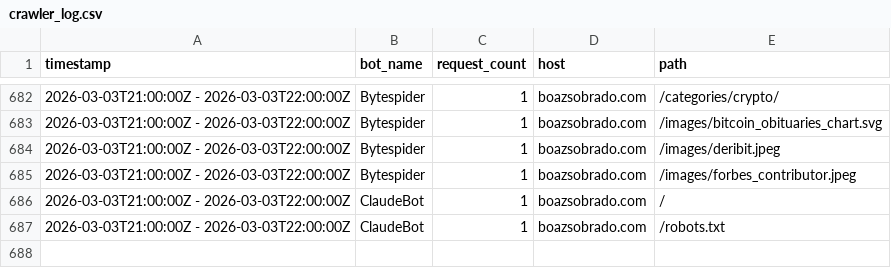
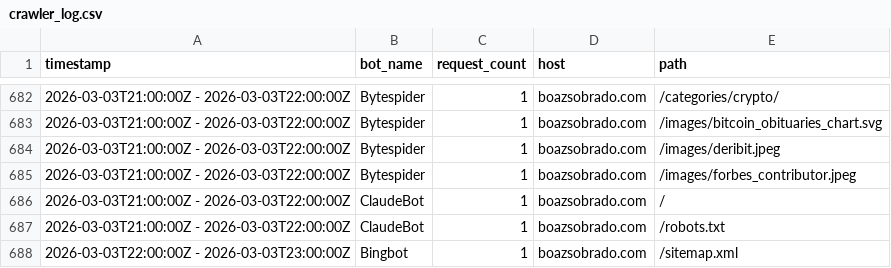
Before and after one commit to sobradob/sobradob.github.io, a CSV file: logs/crawler_log.csv, drawn as a sheet; only a part is shown, gaps mark what is left out; the diff names each change by its address in the sheet, - before the commit and + after, or states it on an @@ line.

```diff
--- a/logs/crawler_log.csv
+++ b/logs/crawler_log.csv
+row 688: 2026-03-03T22:00:00Z - 2026-03-03T23:00:00Z | Bingbot | 1 | boazsobrado.com | /sitemap.xml
```
